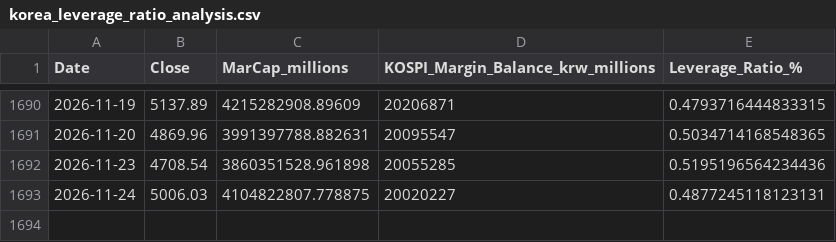
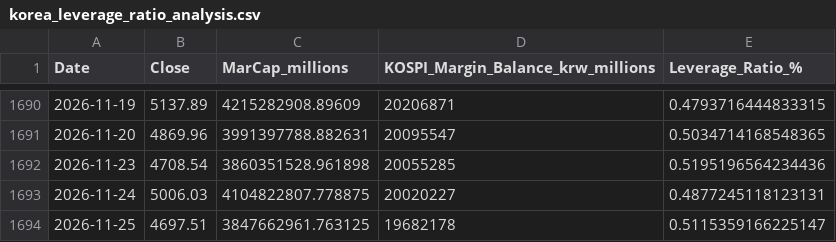
Before and after one commit to CasualStudy/casualstudy-portfolio, a CSV file: data/korea_leverage_ratio_analysis.csv, drawn as a sheet; only a part is shown, gaps mark what is left out.

```diff
--- a/data/korea_leverage_ratio_analysis.csv
+++ b/data/korea_leverage_ratio_analysis.csv
@@ -1693 +1693,2 @@ Date,Close,MarCap_millions,KOSPI_Margin_Balance_krw_millions,Leverage_Ratio_%
 2026-11-24,5006.03,4104822807.778875,20020227,0.4877245118123131
+2026-11-25,4697.51,3847662961.763125,19682178,0.5115359166225147
```
Also changed, not shown: data/korea_margin_loan_history.csv.
